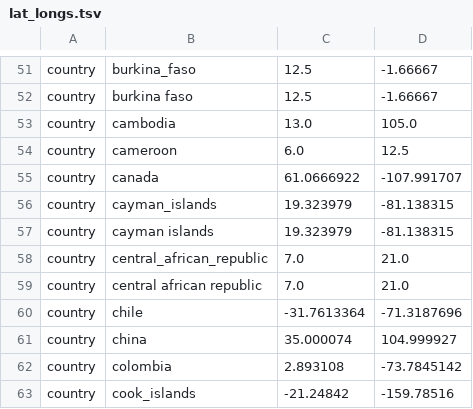
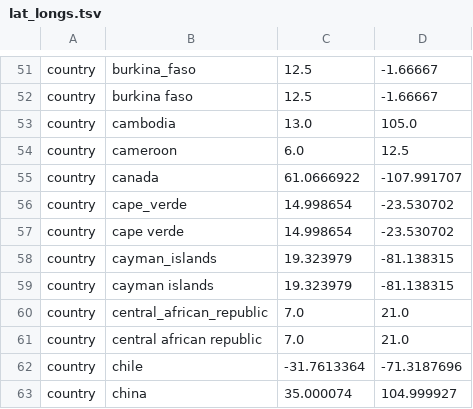
Before and after one commit to nextstrain/augur, a TSV file: augur/data/lat_longs.tsv, drawn as a sheet; only a part is shown, gaps mark what is left out; the shorter side is filled out with more unchanged rows; the diff names each change by its address in the sheet, - before the commit and + after, or states it on an @@ line.

Commit message:
Update country lat/longs

```diff
--- a/augur/data/lat_longs.tsv
+++ b/augur/data/lat_longs.tsv
+row 56: country | cape_verde | 14.998654 | -23.530702
+row 57: country | cape verde | 14.998654 | -23.530702
```
